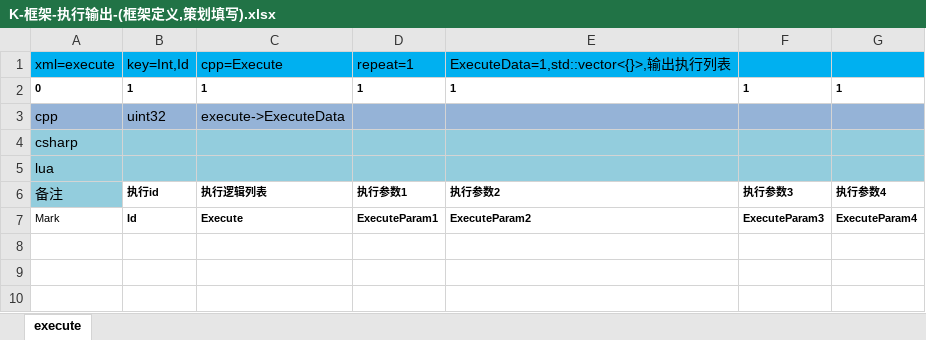
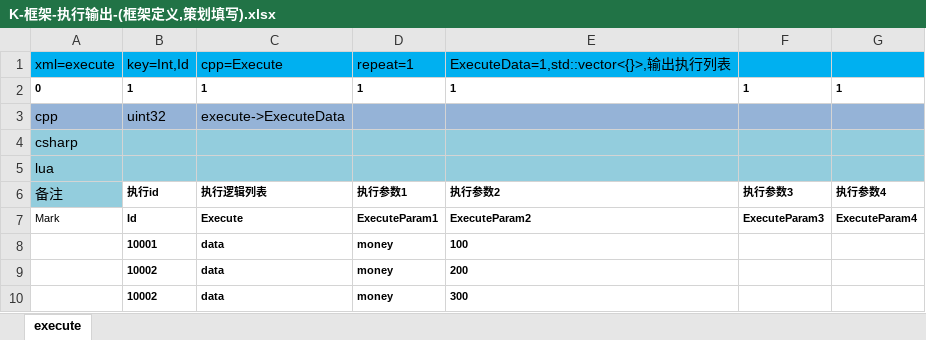
Before and after one commit to lori227/Fighter, an Excel workbook: Resource/excel/table/K-框架-执行输出-(框架定义,策划填写).xlsx, sheet execute, drawn as a sheet; values as stored, in another font and other column widths than the file's, no borders; the diff names each change by its address in the sheet, - before the commit and + after, or states it on an @@ line.

```diff
--- a/Resource/excel/table/K-框架-执行输出-(框架定义,策划填写).xlsx (sheet execute)
+++ b/Resource/excel/table/K-框架-执行输出-(框架定义,策划填写).xlsx (sheet execute)
+row 8:  | 10001 | data | money | 100
+row 9:  | 10002 | data | money | 200
+row 10:  | 10002 | data | money | 300
```
Also changed, not shown: Resource/excel/table/K-框架-条件定义-(框架定义,后端维护).xlsx, Resource/excel/table/K-框架-条件配置-(框架定义,策划填写).xlsx, 9 other files.
